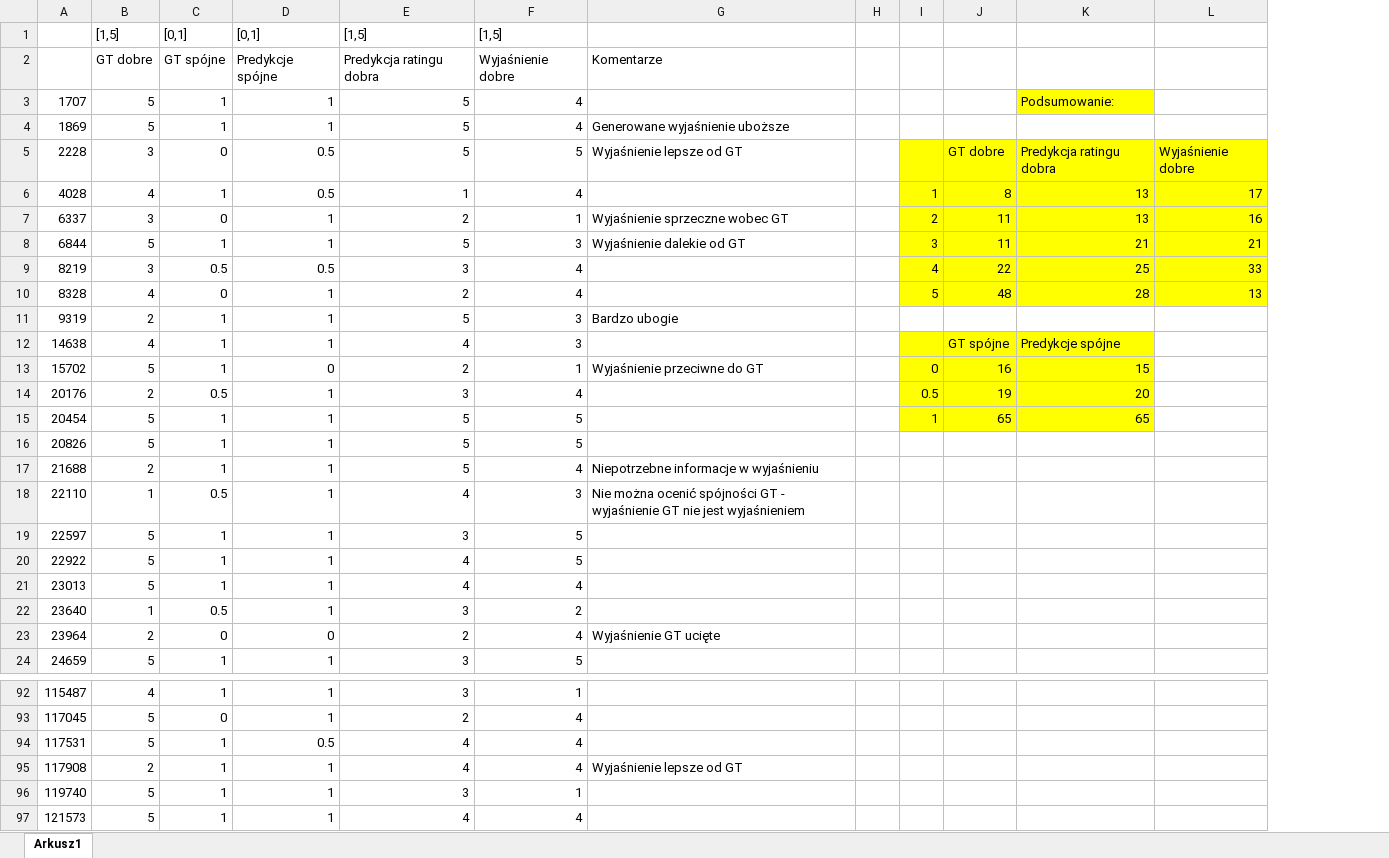
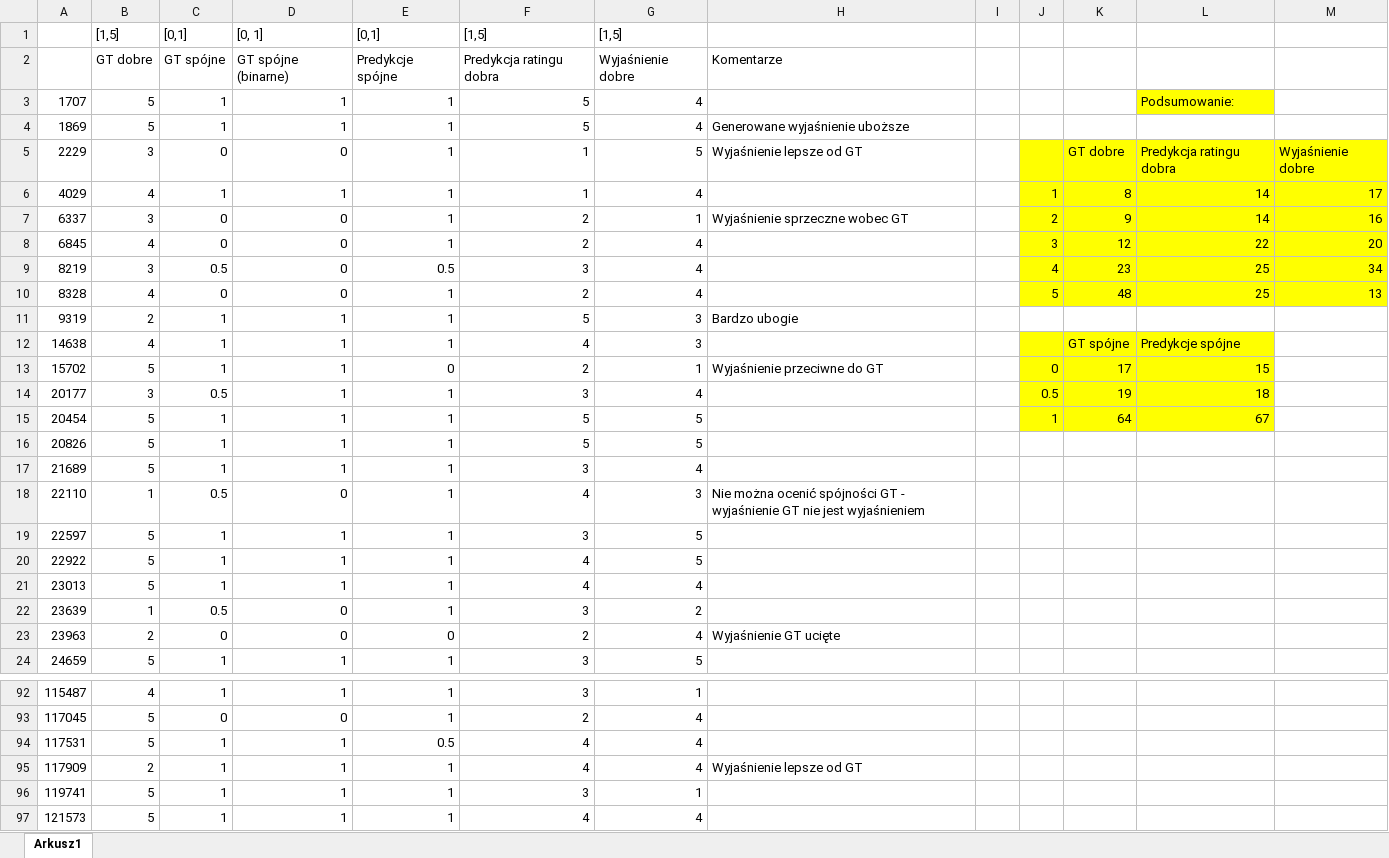
Before and after one commit to JMRaczynski/PETER, an Excel workbook: datasets_info/fidelity_experiments/fidelity_tripadvisor.xlsx, sheet Arkusz1, drawn as a sheet; only a part is shown, gaps mark what is left out; values as stored, in another font and other column widths than the file's, no borders; removed rows and columns are numbered as before the commit, all else as after; the diff covers the shown part only; the diff names each change by its address in the sheet, - before the commit and + after, or states it on an @@ line.

```diff
--- a/datasets_info/fidelity_experiments/fidelity_tripadvisor.xlsx (sheet Arkusz1)
+++ b/datasets_info/fidelity_experiments/fidelity_tripadvisor.xlsx (sheet Arkusz1)
+column D, rows 1-7: [0, 1] | GT spójne (binarne) | 1 | 1 | 0 | 1 | 0; rows 9-16: 0 | 0 | 1 | 1 | 1 | 1 | 1 | 1; rows 18-24: 0 | 1 | 1 | 1 | 0 | 0 | 1; rows 92-97: 1 | 0 | 1 | 1 | 1 | 1
-A5: 2228
+A5: 2229
-E5:E6: 0.5
+E5:E6: 1
-F5: 5
+F5: 1
-A6: 4028
+A6: 4029
-L6:L7: 13
+L6:L7: 14
-K7: 11
+K7: 9
-row 8: 6844 | 5 | 1 | 1 | 5 | 3 | Wyjaśnienie dalekie od GT |  | 3 | 11 | 21 | 21
+row 8: 6845 | 4 | 0 | 0 | 1 | 2 | 4 |  |  | 3 | 12 | 22 | 20
-K9: 22
+K9: 23
-M9: 33
+M9: 34
-L10: 28
+L10: 25
-K13: 16
+K13: 17
-A14: 20176
+A14: 20177
-B14: 2
+B14: 3
-L14: 20
+L14: 18
-K15: 65
+K15: 64
-L15: 65
+L15: 67
-row 17: 21688 | 2 | 1 | 1 | 5 | 4 | Niepotrzebne informacje w wyjaśnieniu
+row 17: 21689 | 5 | 1 | 1 | 1 | 3 | 4
-A22: 23640
+A22: 23639
-A23: 23964
+A23: 23963
-A95: 117908
+A95: 117909
-A96: 119740
+A96: 119741
```
Also changed, not shown: 16 edited cells elsewhere in this sheet, formulas that keep their value, 7 other files.
